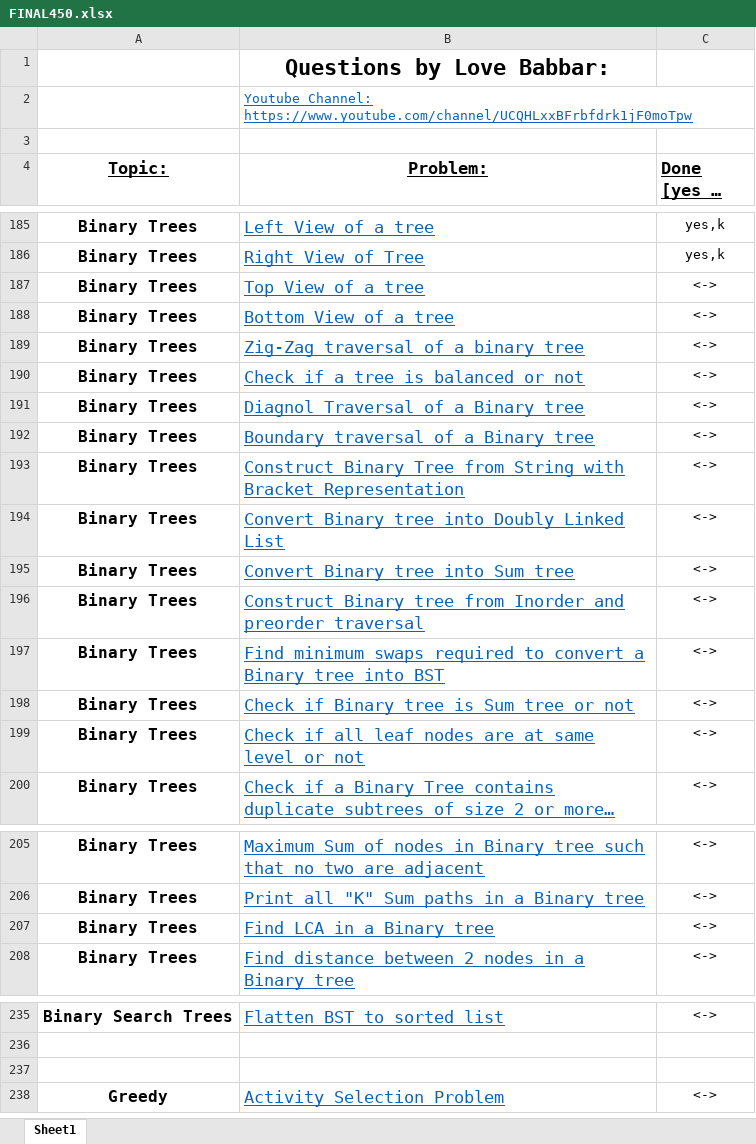
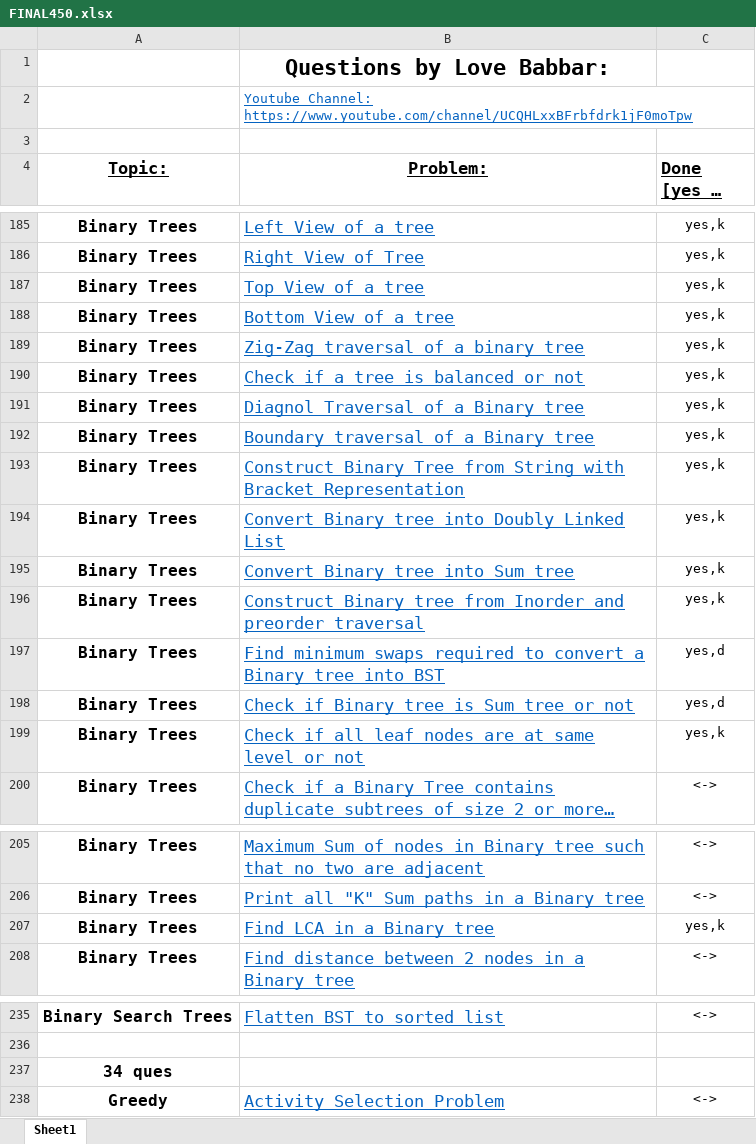
Before and after one commit to Samrat-Bhardwaj/LevelUP, an Excel workbook: FINAL450.xlsx, sheet Sheet1, drawn as a sheet; only a part is shown, gaps mark what is left out; long unchanged cells end in …; values as stored, in another font and other column widths than the file's, no borders; the diff names each change by its address in the sheet, - before the commit and + after, or states it on an @@ line.

```diff
--- a/FINAL450.xlsx (sheet Sheet1)
+++ b/FINAL450.xlsx (sheet Sheet1)
-C187:C196 (Done [yes or no]): <->
+C187:C196 (Done [yes or no]): yes,k
-C197:C198 (Done [yes or no]): <->
+C197:C198 (Done [yes or no]): yes,d
-C199 (Done [yes or no]): <->
+C199 (Done [yes or no]): yes,k
-C207 (Done [yes or no]): <->
+C207 (Done [yes or no]): yes,k
-A237 (Topic:): (empty)
+A237 (Topic:): 34 ques
```
Also changed, not shown: 1 other file.
